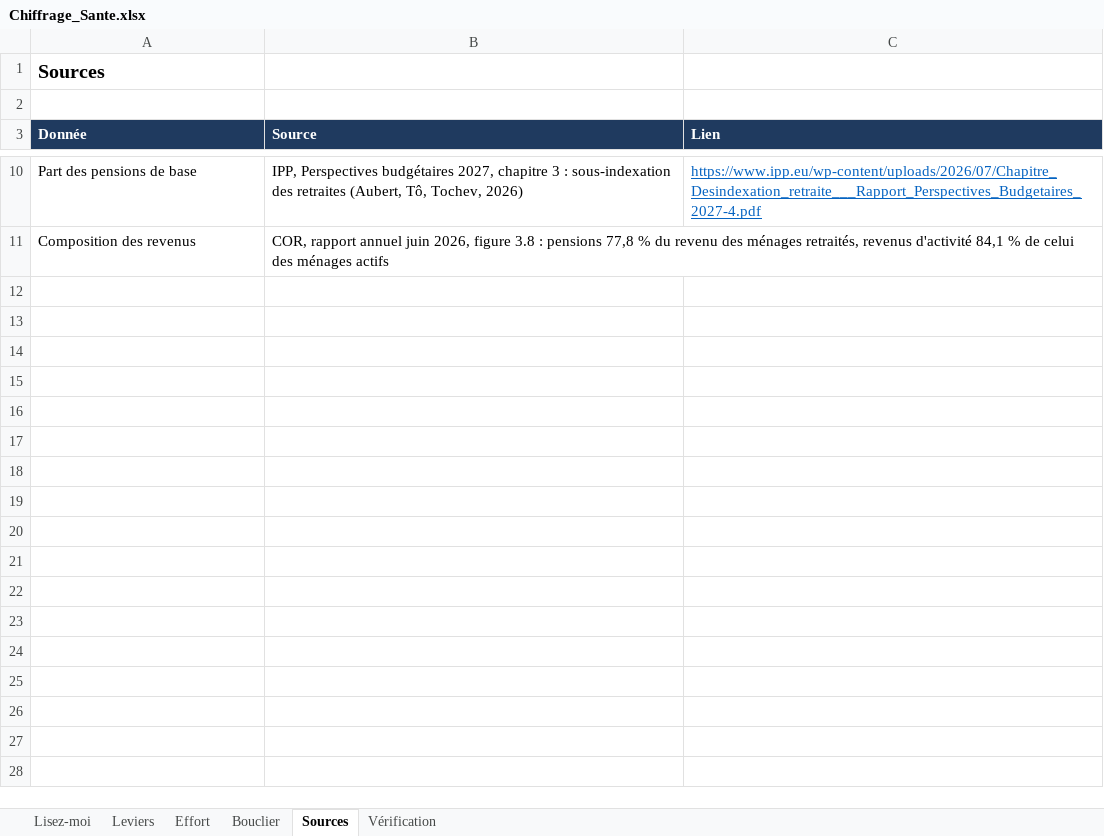
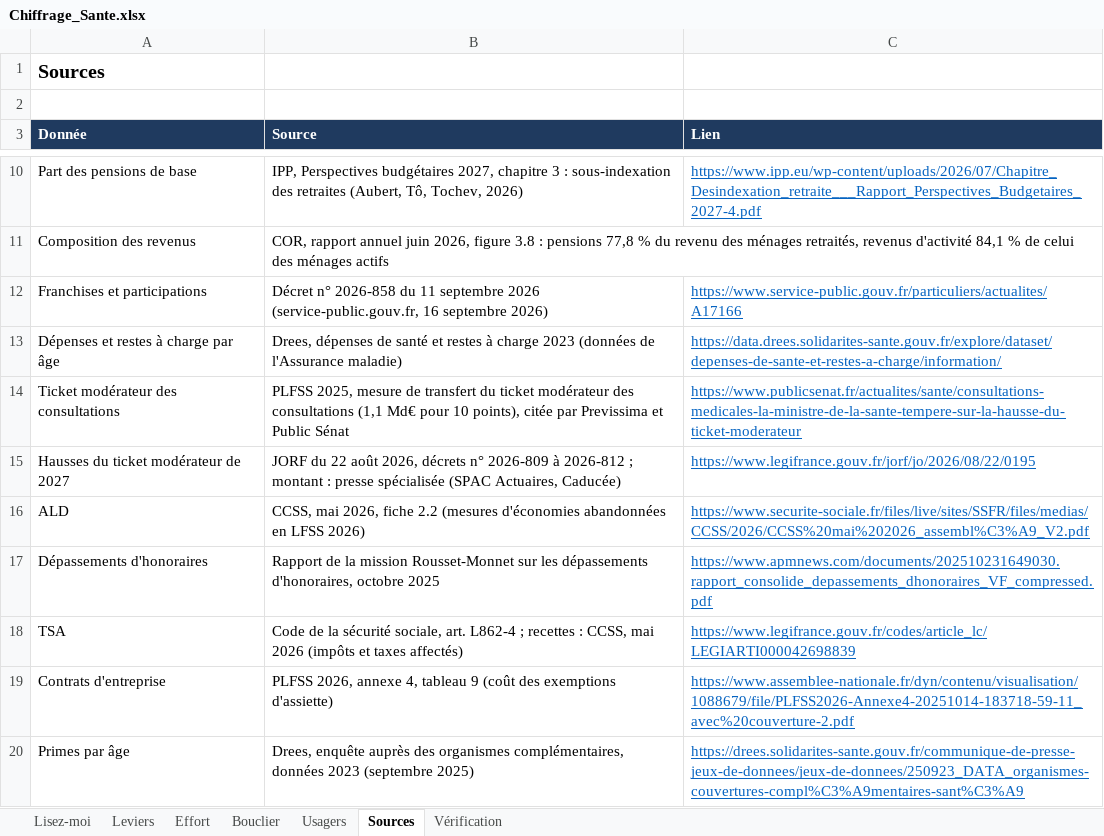
Before and after one commit to bonquentin-collab/Create-Website, an Excel workbook: site/chiffrages/Chiffrage_Sante.xlsx, sheet Sources, drawn as a sheet; only a part is shown, gaps mark what is left out; values as stored, in another font and other column widths than the file's, no borders; the diff names each change by its address in the sheet, - before the commit and + after, or states it on an @@ line.

```diff
--- a/site/chiffrages/Chiffrage_Sante.xlsx (sheet Sources)
+++ b/site/chiffrages/Chiffrage_Sante.xlsx (sheet Sources)
+sheet tab: Usagers
+row 12: Franchises et participations | Décret n° 2026-858 du 11 septembre 2026 (service-public.gouv.fr, 16 septembre 2026) | https://www.service-public.gouv.fr/particuliers/actualites/A17166
+row 13: Dépenses et restes à charge par âge | Drees, dépenses de santé et restes à charge 2023 (données de l'Assurance maladie) | https://data.drees.solidarites-sante.gouv.fr/explore/dataset/depenses-de-sante-et-restes-a-charge/information/
+row 14: Ticket modérateur des consultations | PLFSS 2025, mesure de transfert du ticket modérateur des consultations (1,1 Md€ pour 10 points), citée par Previssima et Public Sénat | https://www.publicsenat.fr/actualites/sante/consultations-medicales-la-ministre-de-la-sante-tempere-sur-la-hausse-du-ticket-moderateur
+row 15: Hausses du ticket modérateur de 2027 | JORF du 22 août 2026, décrets n° 2026-809 à 2026-812 ; montant : presse spécialisée (SPAC Actuaires, Caducée) | https://www.legifrance.gouv.fr/jorf/jo/2026/08/22/0195
+row 16: ALD | CCSS, mai 2026, fiche 2.2 (mesures d'économies abandonnées en LFSS 2026) | https://www.securite-sociale.fr/files/live/sites/SSFR/files/medias/CCSS/2026/CCSS%20mai%202026_assembl%C3%A9_V2.pdf
+row 17: Dépassements d'honoraires | Rapport de la mission Rousset-Monnet sur les dépassements d'honoraires, octobre 2025 | https://www.apmnews.com/documents/202510231649030.rapport_consolide_depassements_dhonoraires_VF_compressed.pdf
+row 18: TSA | Code de la sécurité sociale, art. L862-4 ; recettes : CCSS, mai 2026 (impôts et taxes affectés) | https://www.legifrance.gouv.fr/codes/article_lc/LEGIARTI000042698839
+row 19: Contrats d'entreprise | PLFSS 2026, annexe 4, tableau 9 (coût des exemptions d'assiette) | https://www.assemblee-nationale.fr/dyn/contenu/visualisation/1088679/file/PLFSS2026-Annexe4-20251014-183718-59-11_avec%20couverture-2.pdf
+row 20: Primes par âge | Drees, enquête auprès des organismes complémentaires, données 2023 (septembre 2025) | https://drees.solidarites-sante.gouv.fr/communique-de-presse-jeux-de-donnees/jeux-de-donnees/250923_DATA_organismes-couvertures-compl%C3%A9mentaires-sant%C3%A9
```
Also changed, not shown: sheet Vérification, sheet Effort, sheet Leviers, sheet Lisez-moi, sheet Bouclier, formulas that keep their value, site/chiffrages/Chiffrage_Heritage.xlsx, site/chiffrages/Chiffrage_Retraites.xlsx, 29 other files.
